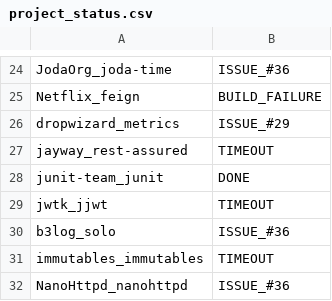
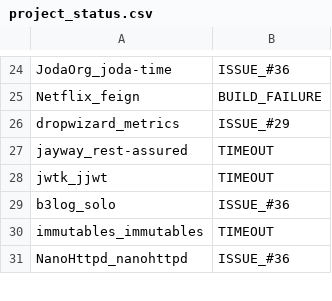
Before and after one commit to jdebloat/jshrink, a CSV file: experiment_resources/project_status.csv, drawn as a sheet; only a part is shown, gaps mark what is left out; the diff names each change by its address in the sheet, - before the commit and + after, or states it on an @@ line.

```diff
--- a/experiment_resources/project_status.csv
+++ b/experiment_resources/project_status.csv
-row 28: junit-team_junit | DONE
```
Also changed, not shown: experiment_resources/project_metrics.csv, experiment_resources/project_selection_notes/build_output.csv, 5 other files.
